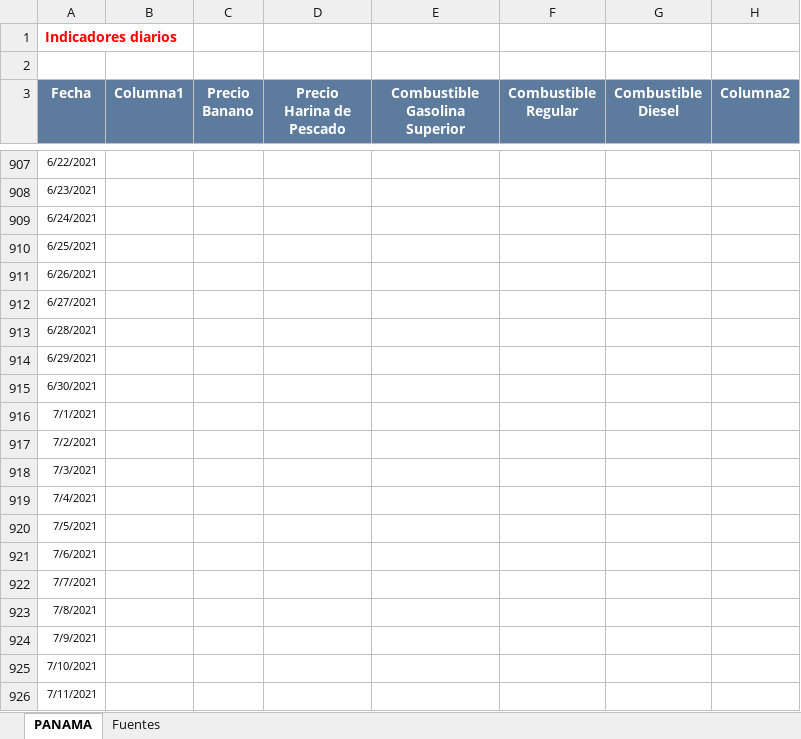
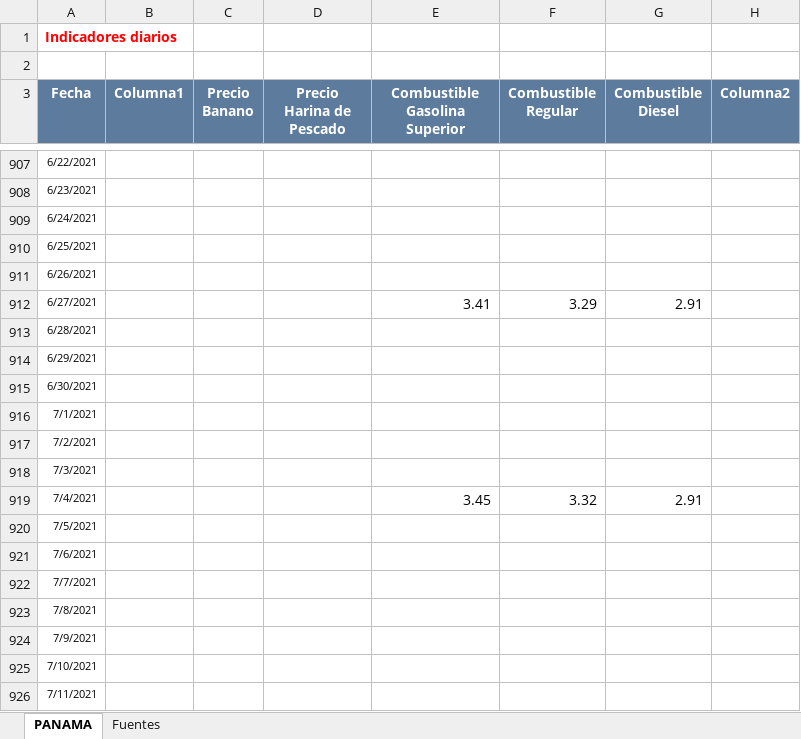
Before and after one commit to Sud-Austral/Datos_Panama, an Excel workbook: datacovidpa/ECONOMICOS PN.xlsx, sheet PANAMA, drawn as a sheet; only a part is shown, gaps mark what is left out; values as stored, in another font and other column widths than the file's, no borders; table styles not drawn; the diff names each change by its address in the sheet, - before the commit and + after, or states it on an @@ line.

```diff
--- a/datacovidpa/ECONOMICOS PN.xlsx (sheet PANAMA)
+++ b/datacovidpa/ECONOMICOS PN.xlsx (sheet PANAMA)
-E912 (Combustible Gasolina Superior): (empty)
+E912 (Combustible Gasolina Superior): 3.41
-F912 (Combustible Regular): (empty)
+F912 (Combustible Regular): 3.29
-G912 (Combustible Diesel): (empty)
+G912 (Combustible Diesel): 2.91
-E919 (Combustible Gasolina Superior): (empty)
+E919 (Combustible Gasolina Superior): 3.45
-F919 (Combustible Regular): (empty)
+F919 (Combustible Regular): 3.32
-G919 (Combustible Diesel): (empty)
+G919 (Combustible Diesel): 2.91
```
Also changed, not shown: 1 other file.
